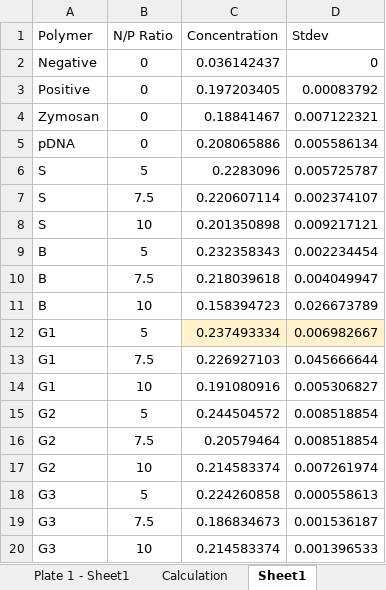
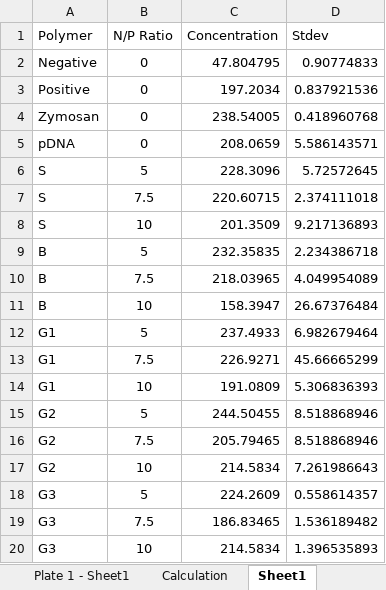
Before and after one commit to aryellewright/Kumar-Biomaterials-Lab, an Excel workbook: Complement_Assay_Plots/20240319_C4d_1-100dilution.xlsx, sheet Sheet1, drawn as a sheet; values as stored, in another font and other column widths than the file's, no borders; the diff names each change by its address in the sheet, - before the commit and + after, or states it on an @@ line.

```diff
--- a/Complement_Assay_Plots/20240319_C4d_1-100dilution.xlsx (sheet Sheet1)
+++ b/Complement_Assay_Plots/20240319_C4d_1-100dilution.xlsx (sheet Sheet1)
-C2 (Concentration): 0.036142437
+C2 (Concentration): 47.804795
-D2 (Stdev): 0
+D2 (Stdev): 0.90774833
-C3 (Concentration): 0.197203405
+C3 (Concentration): 197.2034
-D3 (Stdev): 0.00083792
+D3 (Stdev): 0.837921536
-C4 (Concentration): 0.18841467
+C4 (Concentration): 238.54005
-D4 (Stdev): 0.007122321
+D4 (Stdev): 0.418960768
-C5 (Concentration): 0.208065886
+C5 (Concentration): 208.0659
-D5 (Stdev): 0.005586134
+D5 (Stdev): 5.586143571
-C6 (Concentration): 0.2283096
+C6 (Concentration): 228.3096
-D6 (Stdev): 0.005725787
+D6 (Stdev): 5.72572645
-C7 (Concentration): 0.220607114
+C7 (Concentration): 220.60715
-D7 (Stdev): 0.002374107
+D7 (Stdev): 2.374111018
-C8 (Concentration): 0.201350898
+C8 (Concentration): 201.3509
-D8 (Stdev): 0.009217121
+D8 (Stdev): 9.217136893
-C9 (Concentration): 0.232358343
+C9 (Concentration): 232.35835
-D9 (Stdev): 0.002234454
+D9 (Stdev): 2.234386718
-C10 (Concentration): 0.218039618
+C10 (Concentration): 218.03965
-D10 (Stdev): 0.004049947
+D10 (Stdev): 4.049954089
-C11 (Concentration): 0.158394723
+C11 (Concentration): 158.3947
-D11 (Stdev): 0.026673789
+D11 (Stdev): 26.67376484
-C12 (Concentration): 0.237493334
+C12 (Concentration): 237.4933
-C12:D12 fill: #FFF2CC
+C12:D12 fill: none
-D12 (Stdev): 0.006982667
+D12 (Stdev): 6.982679464
-C13 (Concentration): 0.226927103
+C13 (Concentration): 226.9271
-D13 (Stdev): 0.045666644
+D13 (Stdev): 45.66665299
-C14 (Concentration): 0.191080916
+C14 (Concentration): 191.0809
-D14 (Stdev): 0.005306827
+D14 (Stdev): 5.306836393
-C15 (Concentration): 0.244504572
+C15 (Concentration): 244.50455
-D15:D16 (Stdev): 0.008518854
+D15:D16 (Stdev): 8.518868946
-C16 (Concentration): 0.20579464
+C16 (Concentration): 205.79465
-C17 (Concentration): 0.214583374
+C17 (Concentration): 214.5834
-D17 (Stdev): 0.007261974
+D17 (Stdev): 7.261986643
-C18 (Concentration): 0.224260858
+C18 (Concentration): 224.2609
-D18 (Stdev): 0.000558613
+D18 (Stdev): 0.558614357
-C19 (Concentration): 0.186834673
+C19 (Concentration): 186.83465
-D19 (Stdev): 0.001536187
+D19 (Stdev): 1.536189482
-C20 (Concentration): 0.214583374
+C20 (Concentration): 214.5834
-D20 (Stdev): 0.001396533
+D20 (Stdev): 1.396535893
```
Also changed, not shown: Complement_Assay_Plots/20240228_SC5b-9_NP5-7.xlsx, PicoGreen_Plots/20240317_PicoGreen_water.xlsx, 4 other files.
